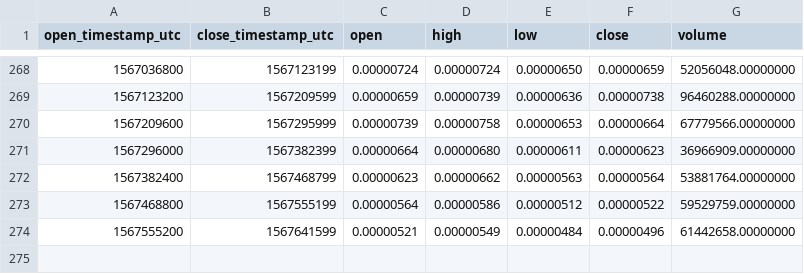
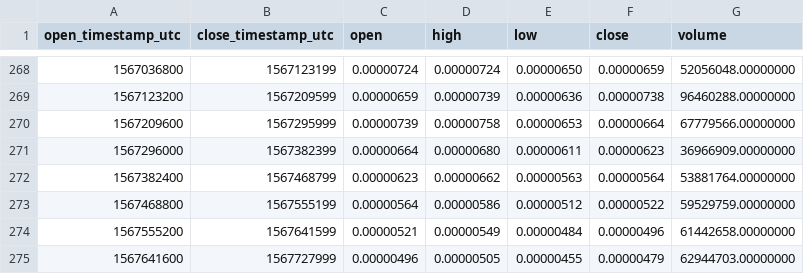
Before and after one commit to cryptobigbro/binance-RENBTC, a CSV file: binance-RENBTC-1d.csv, drawn as a sheet; only a part is shown, gaps mark what is left out.

```diff
--- a/binance-RENBTC-1d.csv
+++ b/binance-RENBTC-1d.csv
@@ -274 +274,2 @@ open_timestamp_utc,close_timestamp_utc,open,high,low,close,volume
 1567555200,1567641599,0.00000521,0.00000549,0.00000484,0.00000496,61442658.00000000
+1567641600,1567727999,0.00000496,0.00000505,0.00000455,0.00000479,62944703.00000000
```
Also changed, not shown: binance-RENBTC-1h.csv.
